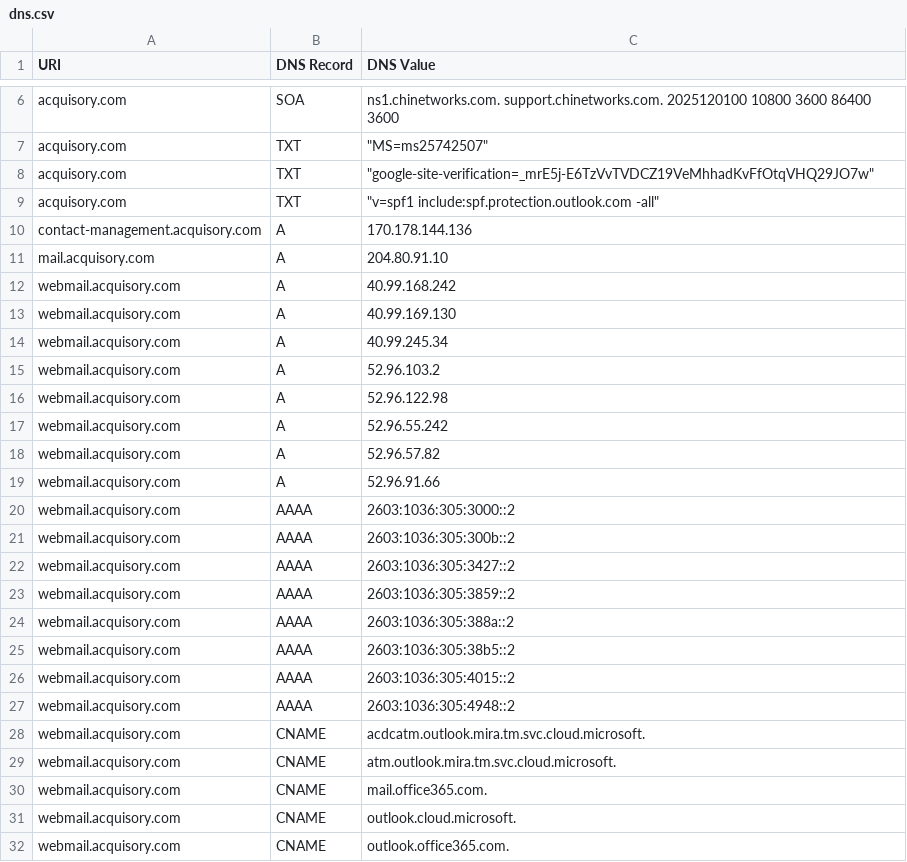
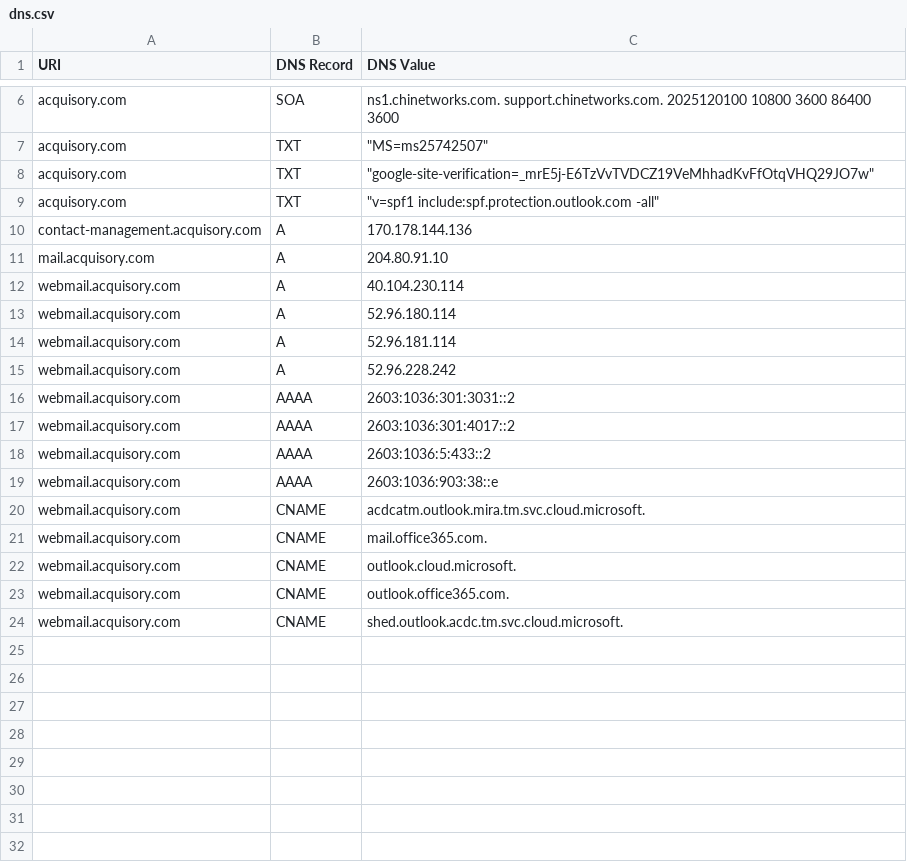
Before and after one commit to ayushmanchhabra/hacking, a CSV file: tools/bugbounty/targets/acquisory.com/dns.csv, drawn as a sheet; only a part is shown, gaps mark what is left out.

```diff
--- a/tools/bugbounty/targets/acquisory.com/dns.csv
+++ b/tools/bugbounty/targets/acquisory.com/dns.csv
@@ -11,20 +11,11 @@ contact-management.acquisory.com,A,"170.178.144.136"
 mail.acquisory.com,A,"204.80.91.10"
-webmail.acquisory.com,A,"40.99.168.242"
-webmail.acquisory.com,A,"40.99.169.130"
-webmail.acquisory.com,A,"40.99.245.34"
-webmail.acquisory.com,A,"52.96.103.2"
-webmail.acquisory.com,A,"52.96.122.98"
-webmail.acquisory.com,A,"52.96.55.242"
-webmail.acquisory.com,A,"52.96.57.82"
-webmail.acquisory.com,A,"52.96.91.66"
-webmail.acquisory.com,AAAA,"2603:1036:305:3000::2"
-webmail.acquisory.com,AAAA,"2603:1036:305:300b::2"
-webmail.acquisory.com,AAAA,"2603:1036:305:3427::2"
-webmail.acquisory.com,AAAA,"2603:1036:305:3859::2"
-webmail.acquisory.com,AAAA,"2603:1036:305:388a::2"
-webmail.acquisory.com,AAAA,"2603:1036:305:38b5::2"
-webmail.acquisory.com,AAAA,"2603:1036:305:4015::2"
-webmail.acquisory.com,AAAA,"2603:1036:305:4948::2"
+webmail.acquisory.com,A,"40.104.230.114"
+webmail.acquisory.com,A,"52.96.180.114"
+webmail.acquisory.com,A,"52.96.181.114"
+webmail.acquisory.com,A,"52.96.228.242"
+webmail.acquisory.com,AAAA,"2603:1036:301:3031::2"
+webmail.acquisory.com,AAAA,"2603:1036:301:4017::2"
+webmail.acquisory.com,AAAA,"2603:1036:5:433::2"
+webmail.acquisory.com,AAAA,"2603:1036:903:38::e"
 webmail.acquisory.com,CNAME,"acdcatm.outlook.mira.tm.svc.cloud.microsoft."
-webmail.acquisory.com,CNAME,"atm.outlook.mira.tm.svc.cloud.microsoft."
 webmail.acquisory.com,CNAME,"mail.office365.com."
@@ -32 +23,2 @@ webmail.acquisory.com,CNAME,"outlook.cloud.microsoft."
 webmail.acquisory.com,CNAME,"outlook.office365.com."
+webmail.acquisory.com,CNAME,"shed.outlook.acdc.tm.svc.cloud.microsoft."
```
Also changed, not shown: tools/bugbounty/targets/acquisory.com/ipdr.csv, tools/bugbounty/targets/acquisory.com/port.csv, 8 other files.
